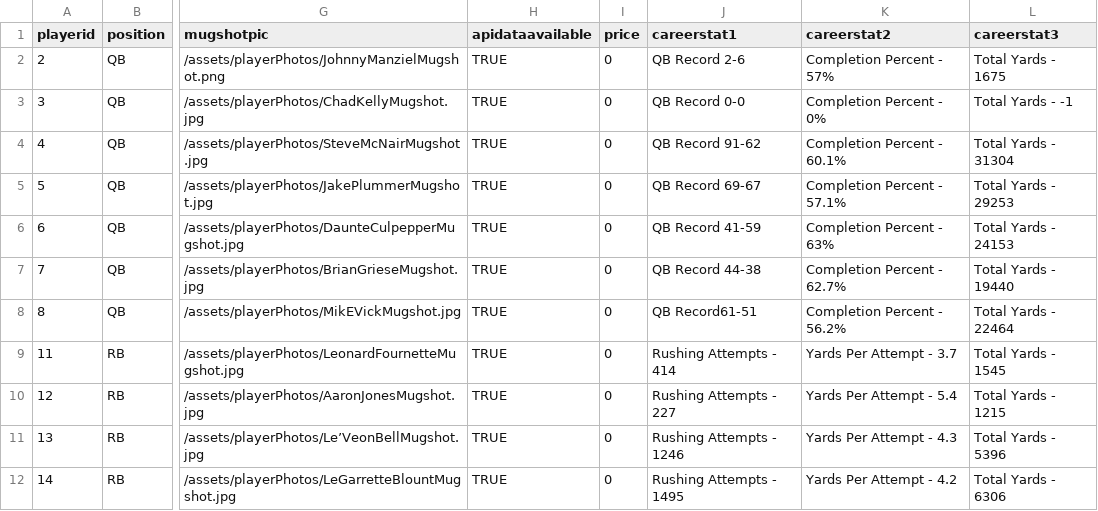
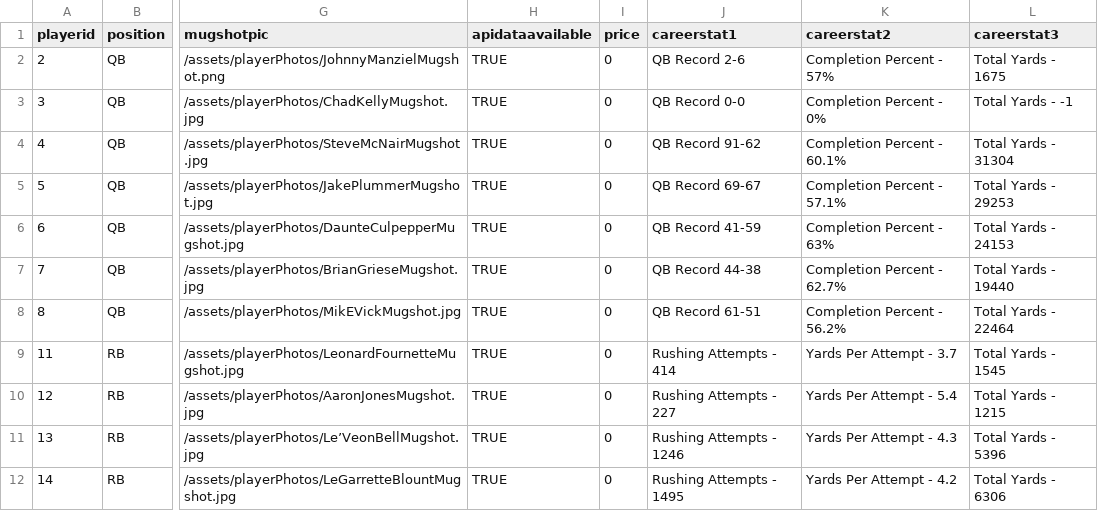
Before and after one commit to rmorris00/longest-yard, a CSV file: Client/LongestYard/src/assets/Update_stats.csv, drawn as a sheet; only a part is shown, gaps mark what is left out; the diff names each change by its address in the sheet, - before the commit and + after, or states it on an @@ line.

Commit message:
found a typo in csv

```diff
--- a/Client/LongestYard/src/assets/Update_stats.csv
+++ b/Client/LongestYard/src/assets/Update_stats.csv
-J8 (careerstat1): QB Record61-51
+J8 (careerstat1): QB Record 61-51
```
